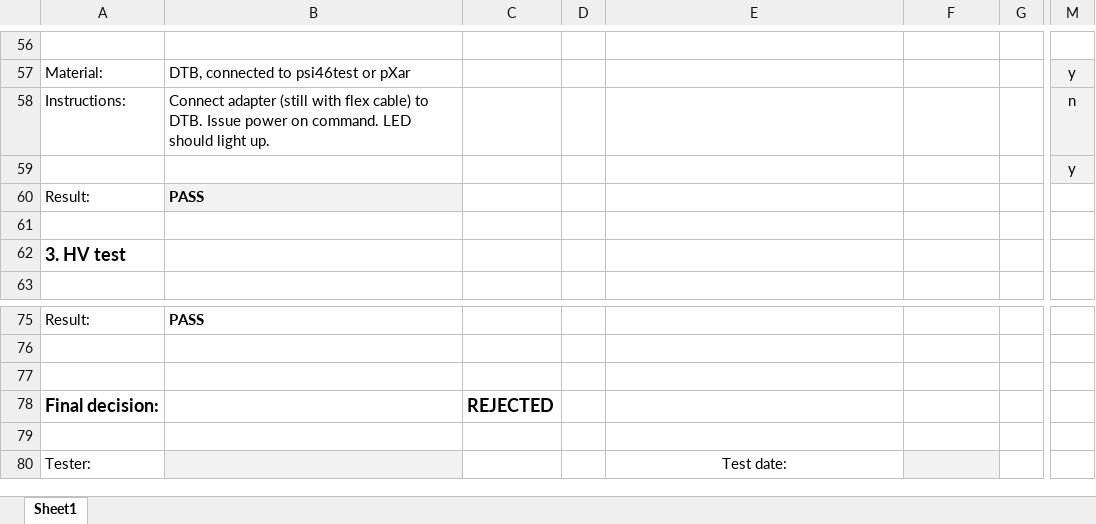
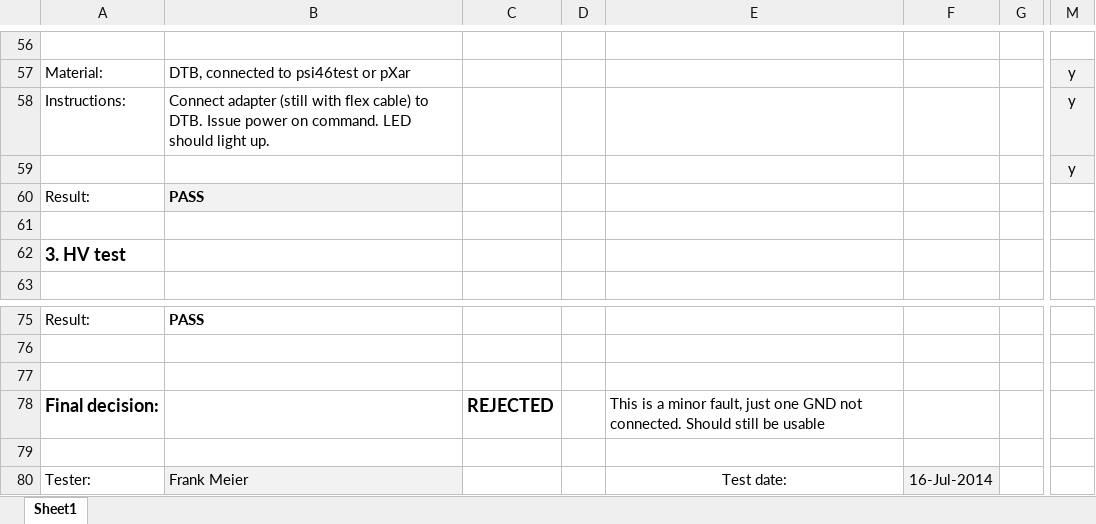
Before and after one commit to jsiado/DTB2FPixModuleAdapter, an Excel workbook: adapterFPix2DTBTestProtocol_SN010.xlsx, sheet Sheet1, drawn as a sheet; only a part is shown, gaps mark what is left out; values as stored, in another font and other column widths than the file's, no borders; conditional formats not drawn; the diff names each change by its address in the sheet, - before the commit and + after, or states it on an @@ line.

```diff
--- a/adapterFPix2DTBTestProtocol_SN010.xlsx (sheet Sheet1)
+++ b/adapterFPix2DTBTestProtocol_SN010.xlsx (sheet Sheet1)
-M58: n
+M58: y
-E78: (empty)
+E78: This is a minor fault, just one GND not connected. Should still be usable
-B80: (empty)
+B80: Frank Meier
-F80: (empty)
+F80: 16-Jul-2014
```
Also changed, not shown: adapterFPix2DTBTestProtocol_SN011.xlsx, adapterFPix2DTBTestProtocol_SN012.xlsx, 2 other files.
